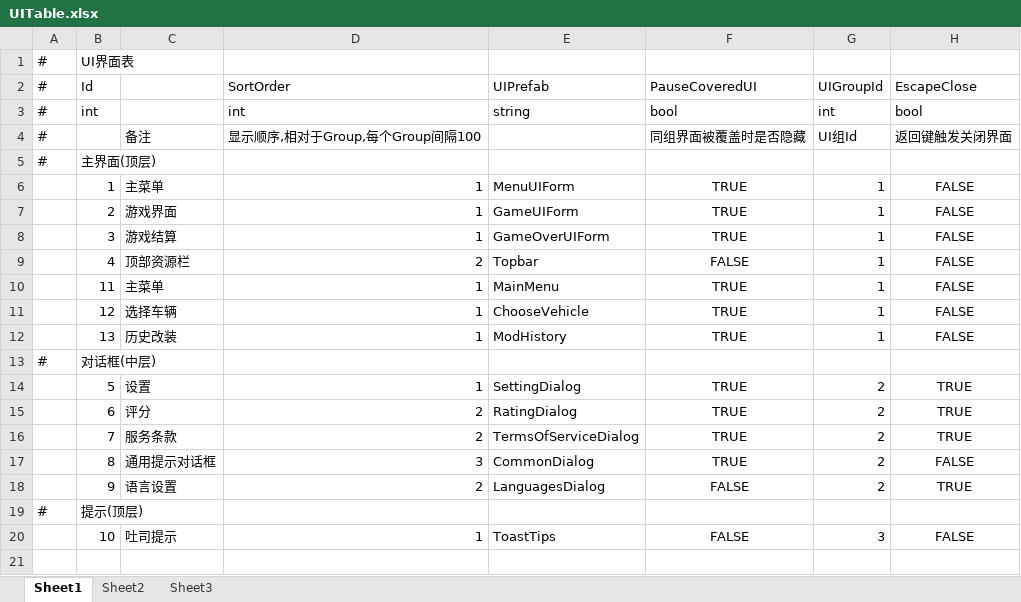
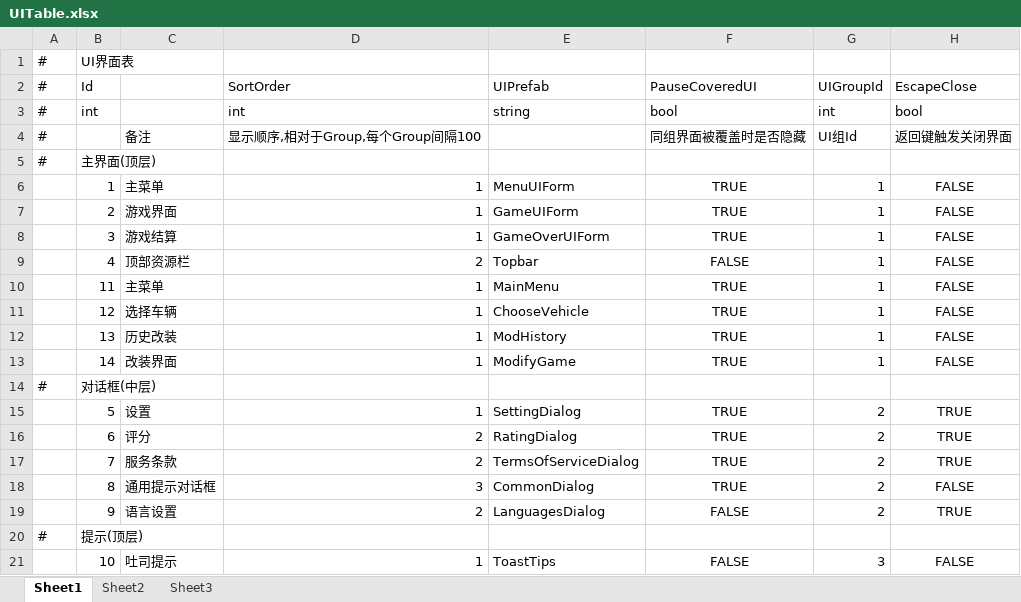
Before and after one commit to Kriser666/GF_X, an Excel workbook: AAAGameData/DataTables/Core/UITable.xlsx, sheet Sheet1, drawn as a sheet; values as stored, in another font and other column widths than the file's, no borders; the diff names each change by its address in the sheet, - before the commit and + after, or states it on an @@ line.

```diff
--- a/AAAGameData/DataTables/Core/UITable.xlsx (sheet Sheet1)
+++ b/AAAGameData/DataTables/Core/UITable.xlsx (sheet Sheet1)
+row 13:  | 14 | 改装界面 | 1 | ModifyGame | TRUE | 1 | FALSE
```
Also changed, not shown: AAAGameData/DataTables/CameraViewTable.xlsx, AAAGameData/DataTables/VehicleInfoTable.xlsx, 50 other files.
